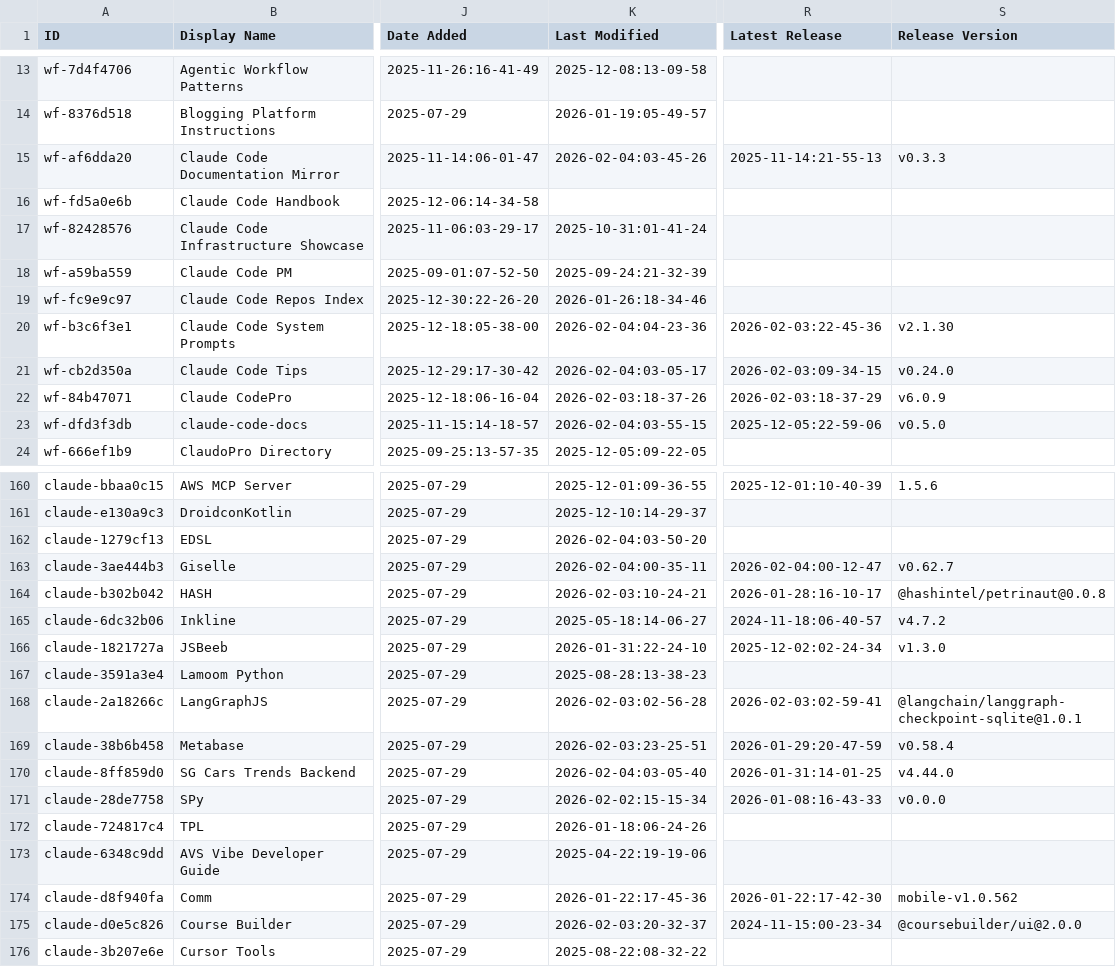
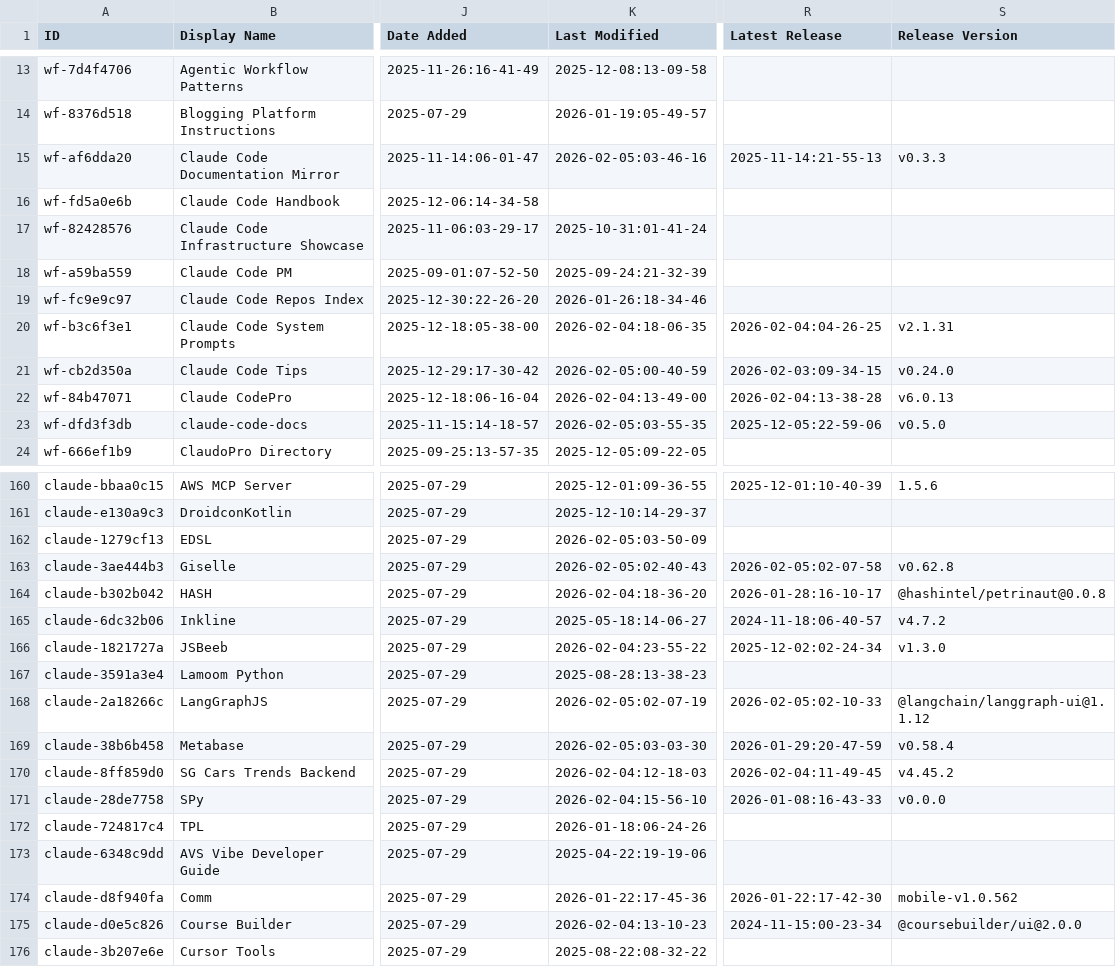
Before and after one commit to hesreallyhim-forks/awesome-claude-code, a CSV file: THE_RESOURCES_TABLE.csv, drawn as a sheet; only a part is shown, gaps mark what is left out; the diff covers the shown part only; the diff names each change by its address in the sheet, - before the commit and + after, or states it on an @@ line.

```diff
--- a/THE_RESOURCES_TABLE.csv
+++ b/THE_RESOURCES_TABLE.csv
-K15 (Last Modified): 2026-02-04:03-45-26
+K15 (Last Modified): 2026-02-05:03-46-16
-K20 (Last Modified): 2026-02-04:04-23-36
+K20 (Last Modified): 2026-02-04:18-06-35
-R20 (Latest Release): 2026-02-03:22-45-36
+R20 (Latest Release): 2026-02-04:04-26-25
-S20 (Release Version): v2.1.30
+S20 (Release Version): v2.1.31
-K21 (Last Modified): 2026-02-04:03-05-17
+K21 (Last Modified): 2026-02-05:00-40-59
-K22 (Last Modified): 2026-02-03:18-37-26
+K22 (Last Modified): 2026-02-04:13-49-00
-R22 (Latest Release): 2026-02-03:18-37-29
+R22 (Latest Release): 2026-02-04:13-38-28
-S22 (Release Version): v6.0.9
+S22 (Release Version): v6.0.13
-K23 (Last Modified): 2026-02-04:03-55-15
+K23 (Last Modified): 2026-02-05:03-55-35
-K162 (Last Modified): 2026-02-04:03-50-20
+K162 (Last Modified): 2026-02-05:03-50-09
-K163 (Last Modified): 2026-02-04:00-35-11
+K163 (Last Modified): 2026-02-05:02-40-43
-R163 (Latest Release): 2026-02-04:00-12-47
+R163 (Latest Release): 2026-02-05:02-07-58
-S163 (Release Version): v0.62.7
+S163 (Release Version): v0.62.8
-K164 (Last Modified): 2026-02-03:10-24-21
+K164 (Last Modified): 2026-02-04:18-36-20
-K166 (Last Modified): 2026-01-31:22-24-10
+K166 (Last Modified): 2026-02-04:23-55-22
-K168 (Last Modified): 2026-02-03:02-56-28
+K168 (Last Modified): 2026-02-05:02-07-19
-R168 (Latest Release): 2026-02-03:02-59-41
+R168 (Latest Release): 2026-02-05:02-10-33
-S168 (Release Version): @langchain/langgraph-checkpoint-sqlite@1.0.1
+S168 (Release Version): @langchain/langgraph-ui@1.1.12
-K169 (Last Modified): 2026-02-03:23-25-51
+K169 (Last Modified): 2026-02-05:03-03-30
-K170 (Last Modified): 2026-02-04:03-05-40
+K170 (Last Modified): 2026-02-04:12-18-03
-R170 (Latest Release): 2026-01-31:14-01-25
+R170 (Latest Release): 2026-02-04:11-49-45
-S170 (Release Version): v4.44.0
+S170 (Release Version): v4.45.2
-K171 (Last Modified): 2026-02-02:15-15-34
+K171 (Last Modified): 2026-02-04:15-56-10
-K175 (Last Modified): 2026-02-03:20-32-37
+K175 (Last Modified): 2026-02-04:13-10-23
```
Also changed, not shown: 31 edited cells elsewhere in this file.
